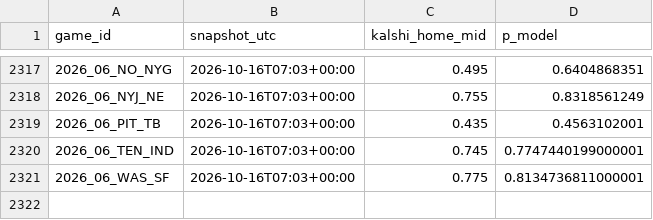
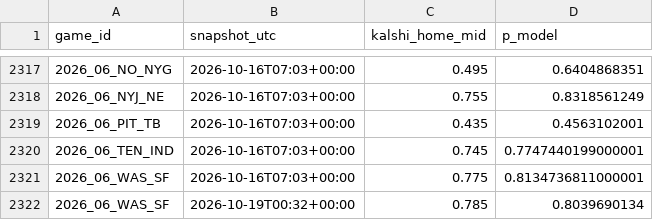
Before and after one commit to AlfredoMend/nfl-edge-board, a CSV file: data/clv_log.csv, drawn as a sheet; only a part is shown, gaps mark what is left out.

```diff
--- a/data/clv_log.csv
+++ b/data/clv_log.csv
@@ -2321 +2321,2 @@ game_id,snapshot_utc,kalshi_home_mid,p_model
 2026_06_WAS_SF,2026-10-16T07:03+00:00,0.775,0.8134736811000001
+2026_06_WAS_SF,2026-10-19T00:32+00:00,0.785,0.8039690134
```
Also changed, not shown: data/injury_games.csv, data/pick_log.csv, 18 other files.
